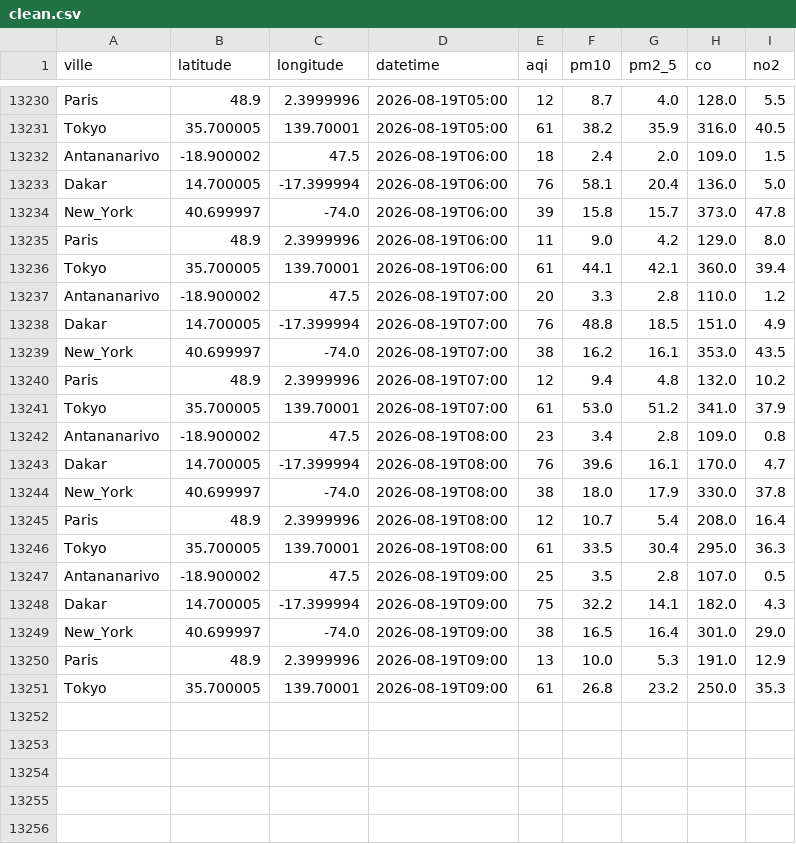
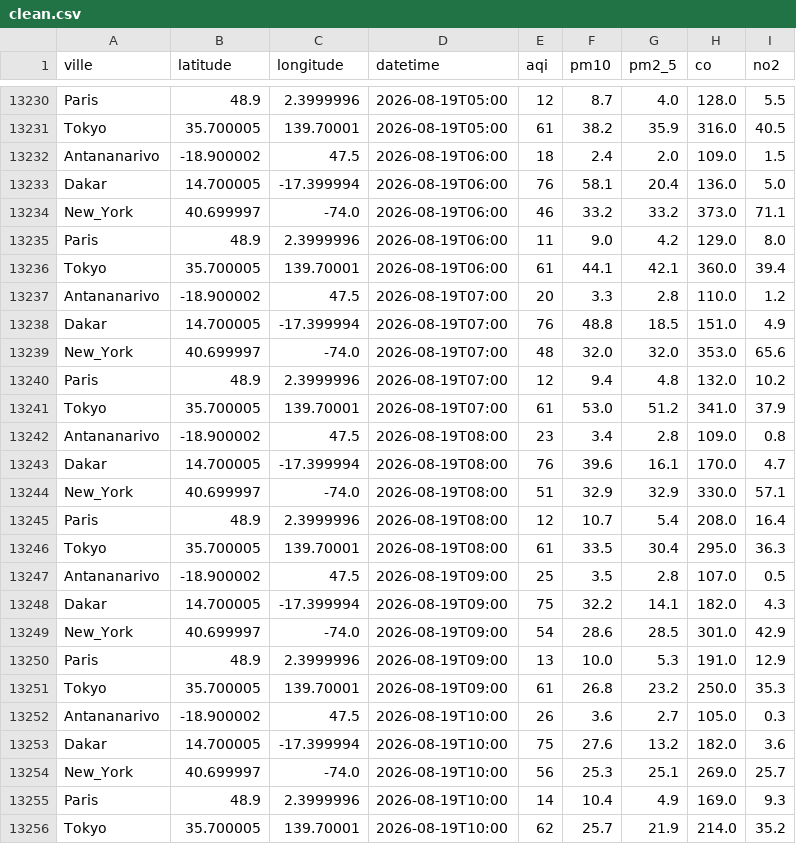
Before and after one commit to harentsoa259/DONNEE2-SquadAnalytics-1.0.1, a CSV file: data/clean/clean.csv, drawn as a sheet; only a part is shown, gaps mark what is left out; the diff covers the shown part only.

```diff
--- a/data/clean/clean.csv
+++ b/data/clean/clean.csv
@@ -13233,3 +13233,3 @@ Antananarivo,-18.900002,47.5,2026-08-19T06:00,18,2.4,2.0,109.0,1.5
 Dakar,14.700005,-17.399994,2026-08-19T06:00,76,58.1,20.4,136.0,5.0
-New_York,40.699997,-74.0,2026-08-19T06:00,39,15.8,15.7,373.0,47.8
+New_York,40.699997,-74.0,2026-08-19T06:00,46,33.2,33.2,373.0,71.1
 Paris,48.9,2.3999996,2026-08-19T06:00,11,9.0,4.2,129.0,8.0
@@ -13238,3 +13238,3 @@ Antananarivo,-18.900002,47.5,2026-08-19T07:00,20,3.3,2.8,110.0,1.2
 Dakar,14.700005,-17.399994,2026-08-19T07:00,76,48.8,18.5,151.0,4.9
-New_York,40.699997,-74.0,2026-08-19T07:00,38,16.2,16.1,353.0,43.5
+New_York,40.699997,-74.0,2026-08-19T07:00,48,32.0,32.0,353.0,65.6
 Paris,48.9,2.3999996,2026-08-19T07:00,12,9.4,4.8,132.0,10.2
@@ -13243,3 +13243,3 @@ Antananarivo,-18.900002,47.5,2026-08-19T08:00,23,3.4,2.8,109.0,0.8
 Dakar,14.700005,-17.399994,2026-08-19T08:00,76,39.6,16.1,170.0,4.7
-New_York,40.699997,-74.0,2026-08-19T08:00,38,18.0,17.9,330.0,37.8
+New_York,40.699997,-74.0,2026-08-19T08:00,51,32.9,32.9,330.0,57.1
 Paris,48.9,2.3999996,2026-08-19T08:00,12,10.7,5.4,208.0,16.4
@@ -13248,4 +13248,9 @@ Antananarivo,-18.900002,47.5,2026-08-19T09:00,25,3.5,2.8,107.0,0.5
 Dakar,14.700005,-17.399994,2026-08-19T09:00,75,32.2,14.1,182.0,4.3
-New_York,40.699997,-74.0,2026-08-19T09:00,38,16.5,16.4,301.0,29.0
+New_York,40.699997,-74.0,2026-08-19T09:00,54,28.6,28.5,301.0,42.9
 Paris,48.9,2.3999996,2026-08-19T09:00,13,10.0,5.3,191.0,12.9
 Tokyo,35.700005,139.70001,2026-08-19T09:00,61,26.8,23.2,250.0,35.3
+Antananarivo,-18.900002,47.5,2026-08-19T10:00,26,3.6,2.7,105.0,0.3
+Dakar,14.700005,-17.399994,2026-08-19T10:00,75,27.6,13.2,182.0,3.6
+New_York,40.699997,-74.0,2026-08-19T10:00,56,25.3,25.1,269.0,25.7
+Paris,48.9,2.3999996,2026-08-19T10:00,14,10.4,4.9,169.0,9.3
+Tokyo,35.700005,139.70001,2026-08-19T10:00,62,25.7,21.9,214.0,35.2
```
Also changed, not shown: 22 edited cells elsewhere in this file, 7 other files.
